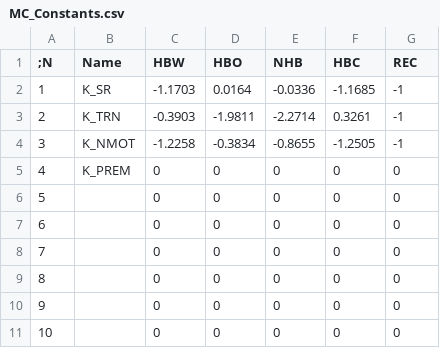
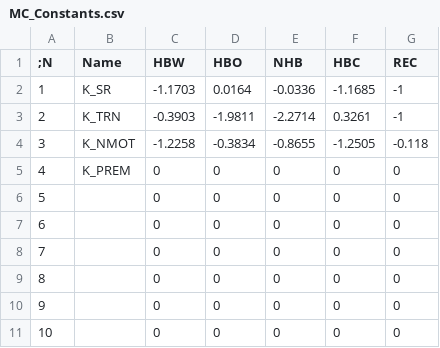
Before and after one commit to byu-transpolab/ustm_resiliency, a CSV file: Base/MC_Constants.csv, drawn as a sheet.

```diff
--- a/Base/MC_Constants.csv
+++ b/Base/MC_Constants.csv
@@ -3,3 +3,3 @@
 2,K_TRN,-0.3903,-1.9811,-2.2714,0.3261,-1
-3,K_NMOT,-1.2258,-0.3834,-0.8655,-1.2505,-1
+3,K_NMOT,-1.2258,-0.3834,-0.8655,-1.2505,-0.118
 4,K_PREM,0,0,0,0,0
```
Also changed, not shown: 49 other files.
